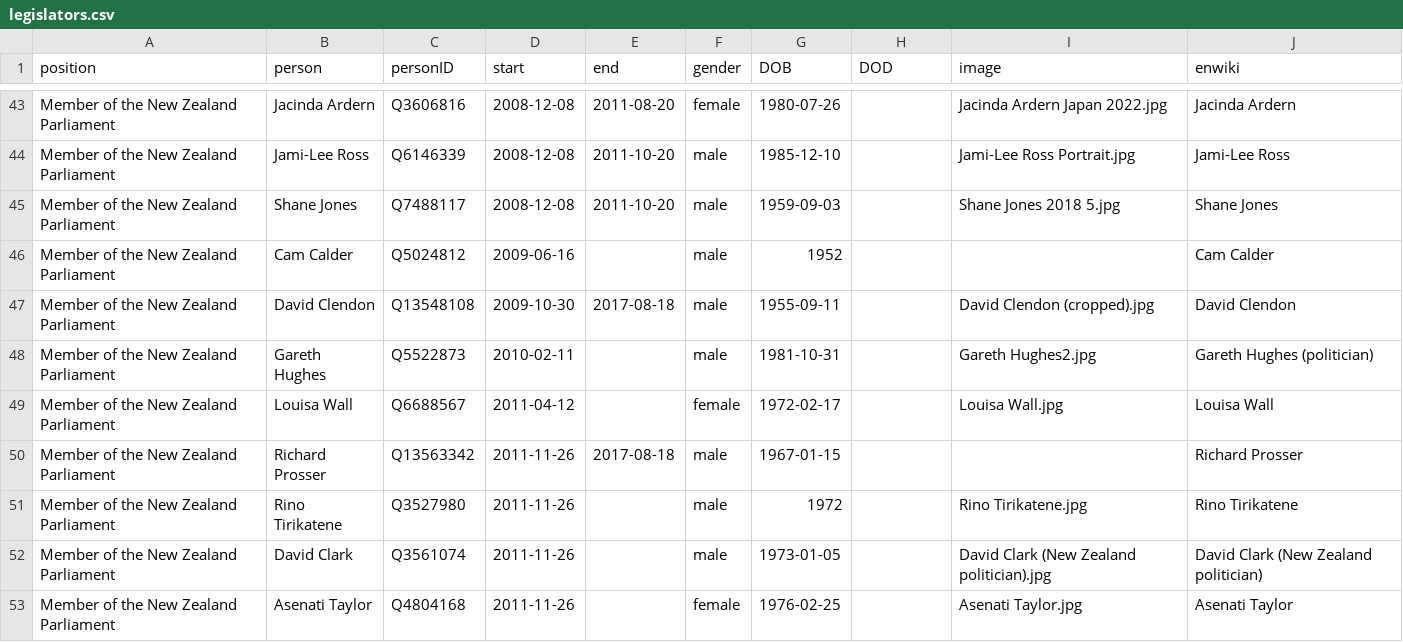
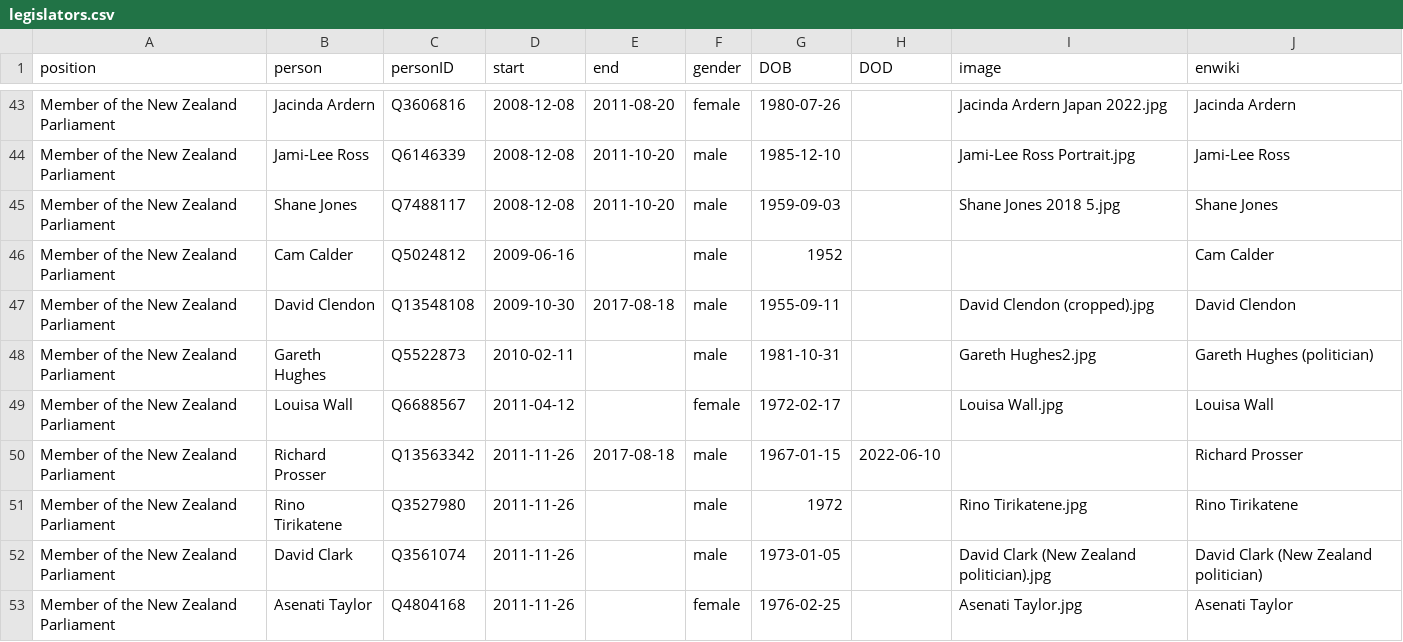
Before and after one commit to every-politician-scrapers/new-zealand-cabinet, a CSV file: html/legislators.csv, drawn as a sheet; only a part is shown, gaps mark what is left out.

```diff
--- a/html/legislators.csv
+++ b/html/legislators.csv
@@ -49,3 +49,3 @@ Member of the New Zealand Parliament,Gareth Hughes,Q5522873,2010-02-11,,male,198
 Member of the New Zealand Parliament,Louisa Wall,Q6688567,2011-04-12,,female,1972-02-17,,Louisa Wall.jpg,Louisa Wall
-Member of the New Zealand Parliament,Richard Prosser,Q13563342,2011-11-26,2017-08-18,male,1967-01-15,,,Richard Prosser
+Member of the New Zealand Parliament,Richard Prosser,Q13563342,2011-11-26,2017-08-18,male,1967-01-15,2022-06-10,,Richard Prosser
 Member of the New Zealand Parliament,Rino Tirikatene,Q3527980,2011-11-26,,male,1972,,Rino Tirikatene.jpg,Rino Tirikatene
```
Also changed, not shown: html/current.csv, html/holders21.csv, 2 other files.
